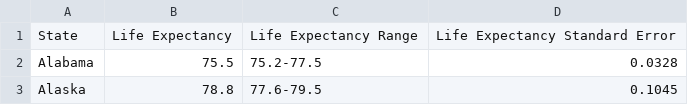
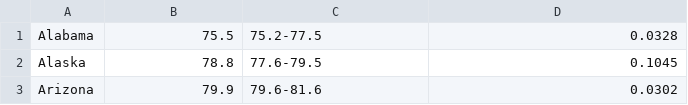
Before and after one commit to philippikeacosta/Data-Journalism, a CSV file: data/original/life.csv, drawn as a sheet; only a part is shown; the shorter side is filled out with more unchanged rows; the diff names each change by its address in the sheet, - before the commit and + after, or states it on an @@ line.

```diff
--- a/data/original/life.csv
+++ b/data/original/life.csv
-row 1: State | Life Expectancy | Life Expectancy Range | Life Expectancy Standard Error
```
Also changed, not shown: 3 other files.
